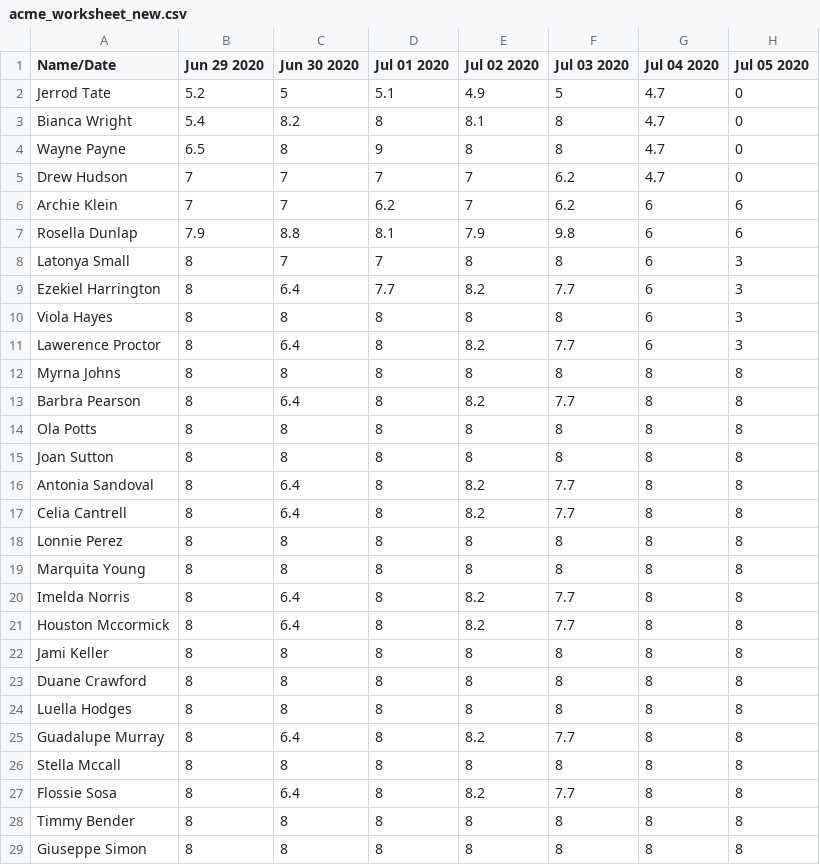
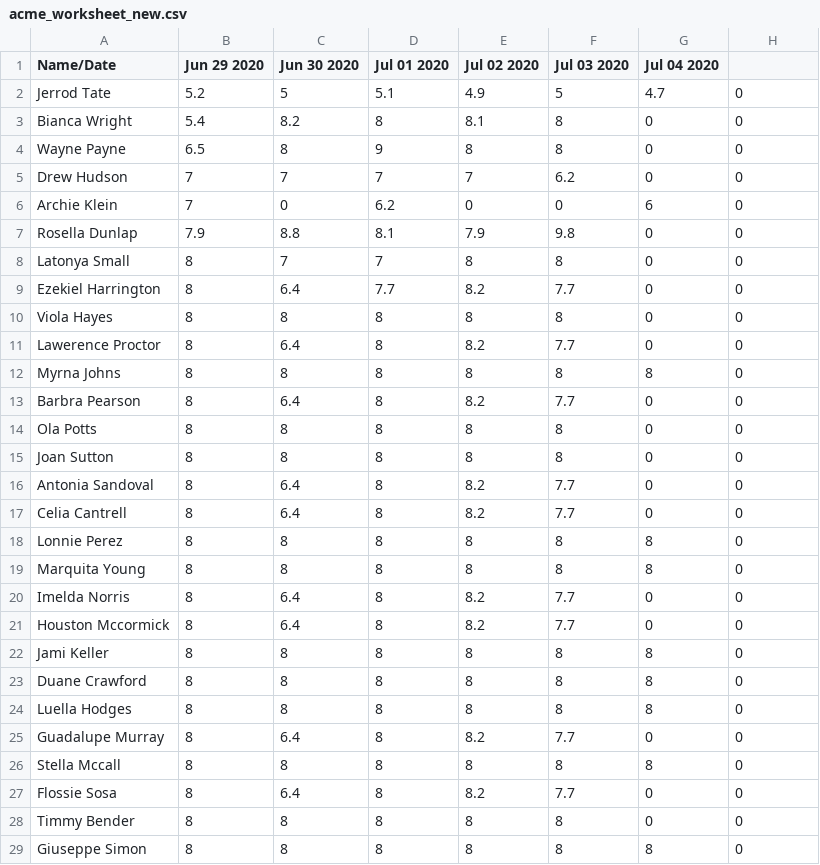
Before and after one commit to AnDrew0o/TestEx, a CSV file: acme_worksheet_new.csv, drawn as a sheet; only a part is shown; the diff covers the shown part only.

```diff
--- a/acme_worksheet_new.csv
+++ b/acme_worksheet_new.csv
@@ -1 +1 @@
-Name/Date, Jun 29 2020,Jun 30 2020,Jul 01 2020,Jul 02 2020,Jul 03 2020,Jul 04 2020,Jul 05 2020
+Name/Date, Jun 29 2020,Jun 30 2020,Jul 01 2020,Jul 02 2020,Jul 03 2020,Jul 04 2020
@@ -3,27 +3,27 @@ Jerrod Tate,5.2,5,5.1,4.9,5,4.7, 0
-Bianca Wright,5.4,8.2,8,8.1,8,4.7, 0
-Wayne Payne,6.5,8,9,8,8,4.7, 0
-Drew Hudson,7,7,7,7,6.2,4.7, 0
-Archie Klein,7,7,6.2,7,6.2,6,6
-Rosella Dunlap,7.9,8.8,8.1,7.9,9.8,6,6
-Latonya Small,8,7,7,8,8,6,3
-Ezekiel Harrington,8,6.4,7.7,8.2,7.7,6,3
-Viola Hayes,8,8,8,8,8,6,3
-Lawerence Proctor,8,6.4,8,8.2,7.7,6,3
-Myrna Johns,8,8,8,8,8,8,8
-Barbra Pearson,8,6.4,8,8.2,7.7,8,8
-Ola Potts,8,8,8,8,8,8,8
-Joan Sutton,8,8,8,8,8,8,8
-Antonia Sandoval,8,6.4,8,8.2,7.7,8,8
-Celia Cantrell,8,6.4,8,8.2,7.7,8,8
-Lonnie Perez,8,8,8,8,8,8,8
-Marquita Young,8,8,8,8,8,8,8
-Imelda Norris,8,6.4,8,8.2,7.7,8,8
-Houston Mccormick,8,6.4,8,8.2,7.7,8,8
-Jami Keller,8,8,8,8,8,8,8
-Duane Crawford,8,8,8,8,8,8,8
-Luella Hodges,8,8,8,8,8,8,8
-Guadalupe Murray,8,6.4,8,8.2,7.7,8,8
-Stella Mccall,8,8,8,8,8,8,8
-Flossie Sosa,8,6.4,8,8.2,7.7,8,8
-Timmy Bender,8,8,8,8,8,8,8
-Giuseppe Simon,8,8,8,8,8,8,8
+Bianca Wright,5.4,8.2,8,8.1,8,0,0
+Wayne Payne,6.5,8,9,8,8,0,0
+Drew Hudson,7,7,7,7,6.2,0,0
+Archie Klein,7,0,6.2,0,0,6,0
+Rosella Dunlap,7.9,8.8,8.1,7.9,9.8,0,0
+Latonya Small,8,7,7,8,8,0,0
+Ezekiel Harrington,8,6.4,7.7,8.2,7.7,0,0
+Viola Hayes,8,8,8,8,8,0,0
+Lawerence Proctor,8,6.4,8,8.2,7.7,0,0
+Myrna Johns,8,8,8,8,8,8,0
+Barbra Pearson,8,6.4,8,8.2,7.7,0,0
+Ola Potts,8,8,8,8,8,0,0
+Joan Sutton,8,8,8,8,8,0,0
+Antonia Sandoval,8,6.4,8,8.2,7.7,0,0
+Celia Cantrell,8,6.4,8,8.2,7.7,0,0
+Lonnie Perez,8,8,8,8,8,8,0
+Marquita Young,8,8,8,8,8,8,0
+Imelda Norris,8,6.4,8,8.2,7.7,0,0
+Houston Mccormick,8,6.4,8,8.2,7.7,0,0
+Jami Keller,8,8,8,8,8,8,0
+Duane Crawford,8,8,8,8,8,8,0
+Luella Hodges,8,8,8,8,8,8,0
+Guadalupe Murray,8,6.4,8,8.2,7.7,0,0
+Stella Mccall,8,8,8,8,8,8,0
+Flossie Sosa,8,6.4,8,8.2,7.7,0,0
+Timmy Bender,8,8,8,8,8,0,0
+Giuseppe Simon,8,8,8,8,8,8,0
```
Also changed, not shown: 52 edited cells elsewhere in this file, 1 other file.
